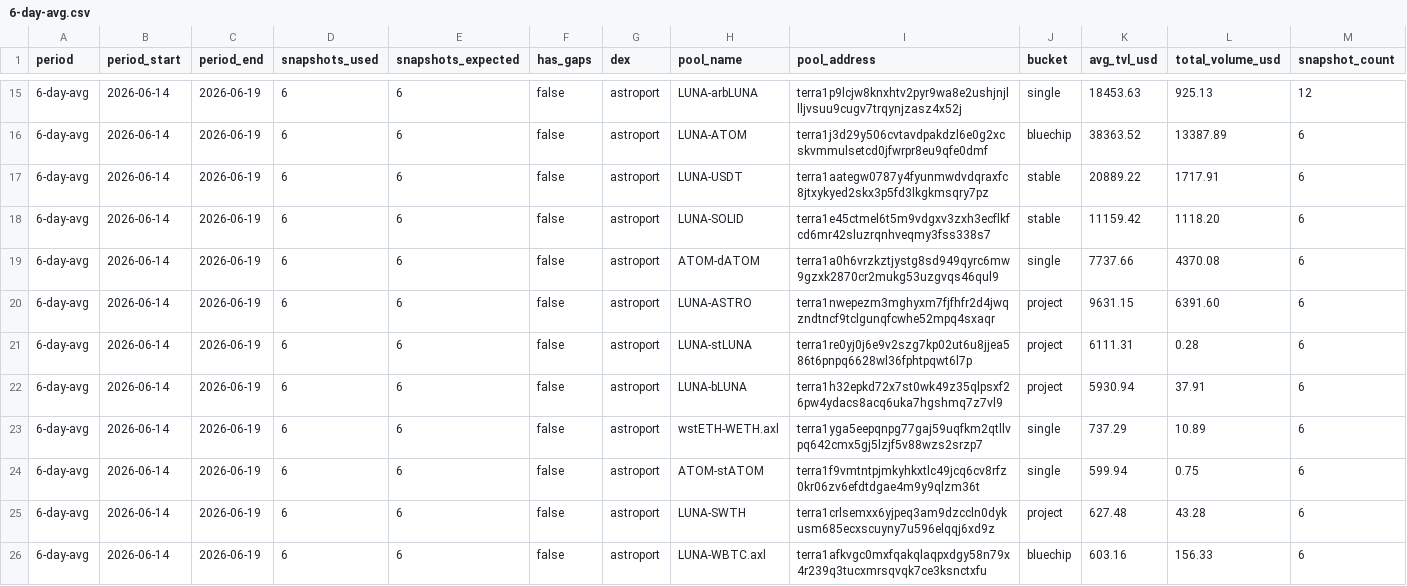
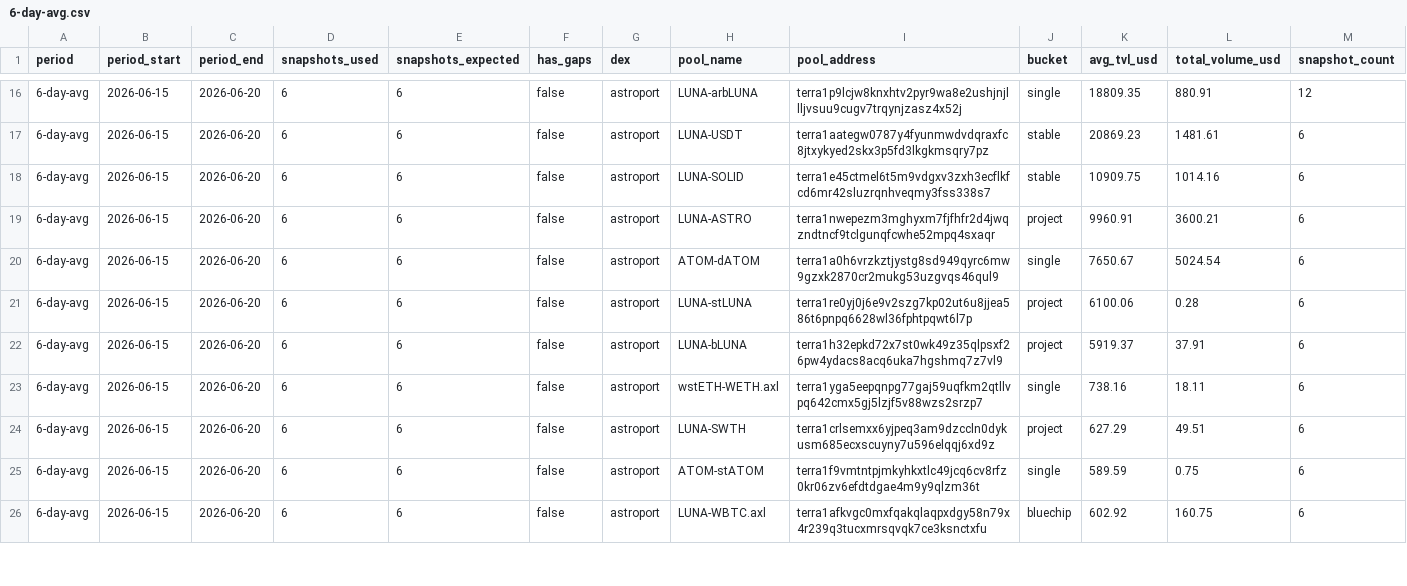
Before and after one commit to defipatriot/astroport-pool-data_2026, a CSV file: 6-day-avg.csv, drawn as a sheet; only a part is shown, gaps mark what is left out; the diff covers the shown part only.

Commit message:
📊 Astroport 6-day rolling avg

```diff
--- a/6-day-avg.csv
+++ b/6-day-avg.csv
@@ -15,12 +16,11 @@ period,period_start,period_end,snapshots_used,snapshots_expected,has_gaps,dex,po
-6-day-avg,2026-06-14,2026-06-19,6,6,false,astroport,LUNA-arbLUNA,terra1p9lcjw8knxhtv2pyr9wa8e2ushjnjllljvsuu9cugv7trqynjzasz4x52j,single,18453.63,925.13,12
-6-day-avg,2026-06-14,2026-06-19,6,6,false,astroport,LUNA-ATOM,terra1j3d29y506cvtavdpakdzl6e0g2xcskvmmulsetcd0jfwrpr8eu9qfe0dmf,bluechip,38363.52,13387.89,6
-6-day-avg,2026-06-14,2026-06-19,6,6,false,astroport,LUNA-USDT,terra1aategw0787y4fyunmwdvdqraxfc8jtxykyed2skx3p5fd3lkgkmsqry7pz,stable,20889.22,1717.91,6
-6-day-avg,2026-06-14,2026-06-19,6,6,false,astroport,LUNA-SOLID,terra1e45ctmel6t5m9vdgxv3zxh3ecflkfcd6mr42sluzrqnhveqmy3fss338s7,stable,11159.42,1118.20,6
-6-day-avg,2026-06-14,2026-06-19,6,6,false,astroport,ATOM-dATOM,terra1a0h6vrzkztjystg8sd949qyrc6mw9gzxk2870cr2mukg53uzgvqs46qul9,single,7737.66,4370.08,6
-6-day-avg,2026-06-14,2026-06-19,6,6,false,astroport,LUNA-ASTRO,terra1nwepezm3mghyxm7fjfhfr2d4jwqzndtncf9tclgunqfcwhe52mpq4sxaqr,project,9631.15,6391.60,6
-6-day-avg,2026-06-14,2026-06-19,6,6,false,astroport,LUNA-stLUNA,terra1re0yj0j6e9v2szg7kp02ut6u8jjea586t6pnpq6628wl36fphtpqwt6l7p,project,6111.31,0.28,6
-6-day-avg,2026-06-14,2026-06-19,6,6,false,astroport,LUNA-bLUNA,terra1h32epkd72x7st0wk49z35qlpsxf26pw4ydacs8acq6uka7hgshmq7z7vl9,project,5930.94,37.91,6
-6-day-avg,2026-06-14,2026-06-19,6,6,false,astroport,wstETH-WETH.axl,terra1yga5eepqnpg77gaj59uqfkm2qtllvpq642cmx5gj5lzjf5v88wzs2srzp7,single,737.29,10.89,6
-6-day-avg,2026-06-14,2026-06-19,6,6,false,astroport,ATOM-stATOM,terra1f9vmtntpjmkyhkxtlc49jcq6cv8rfz0kr06zv6efdtdgae4m9y9qlzm36t,single,599.94,0.75,6
-6-day-avg,2026-06-14,2026-06-19,6,6,false,astroport,LUNA-SWTH,terra1crlsemxx6yjpeq3am9dzccln0dykusm685ecxscuyny7u596elqqj6xd9z,project,627.48,43.28,6
-6-day-avg,2026-06-14,2026-06-19,6,6,false,astroport,LUNA-WBTC.axl,terra1afkvgc0mxfqakqlaqpxdgy58n79x4r239q3tucxmrsqvqk7ce3ksnctxfu,bluechip,603.16,156.33,6
+6-day-avg,2026-06-15,2026-06-20,6,6,false,astroport,LUNA-arbLUNA,terra1p9lcjw8knxhtv2pyr9wa8e2ushjnjllljvsuu9cugv7trqynjzasz4x52j,single,18809.35,880.91,12
+6-day-avg,2026-06-15,2026-06-20,6,6,false,astroport,LUNA-USDT,terra1aategw0787y4fyunmwdvdqraxfc8jtxykyed2skx3p5fd3lkgkmsqry7pz,stable,20869.23,1481.61,6
+6-day-avg,2026-06-15,2026-06-20,6,6,false,astroport,LUNA-SOLID,terra1e45ctmel6t5m9vdgxv3zxh3ecflkfcd6mr42sluzrqnhveqmy3fss338s7,stable,10909.75,1014.16,6
+6-day-avg,2026-06-15,2026-06-20,6,6,false,astroport,LUNA-ASTRO,terra1nwepezm3mghyxm7fjfhfr2d4jwqzndtncf9tclgunqfcwhe52mpq4sxaqr,project,9960.91,3600.21,6
+6-day-avg,2026-06-15,2026-06-20,6,6,false,astroport,ATOM-dATOM,terra1a0h6vrzkztjystg8sd949qyrc6mw9gzxk2870cr2mukg53uzgvqs46qul9,single,7650.67,5024.54,6
+6-day-avg,2026-06-15,2026-06-20,6,6,false,astroport,LUNA-stLUNA,terra1re0yj0j6e9v2szg7kp02ut6u8jjea586t6pnpq6628wl36fphtpqwt6l7p,project,6100.06,0.28,6
+6-day-avg,2026-06-15,2026-06-20,6,6,false,astroport,LUNA-bLUNA,terra1h32epkd72x7st0wk49z35qlpsxf26pw4ydacs8acq6uka7hgshmq7z7vl9,project,5919.37,37.91,6
+6-day-avg,2026-06-15,2026-06-20,6,6,false,astroport,wstETH-WETH.axl,terra1yga5eepqnpg77gaj59uqfkm2qtllvpq642cmx5gj5lzjf5v88wzs2srzp7,single,738.16,18.11,6
+6-day-avg,2026-06-15,2026-06-20,6,6,false,astroport,LUNA-SWTH,terra1crlsemxx6yjpeq3am9dzccln0dykusm685ecxscuyny7u596elqqj6xd9z,project,627.29,49.51,6
+6-day-avg,2026-06-15,2026-06-20,6,6,false,astroport,ATOM-stATOM,terra1f9vmtntpjmkyhkxtlc49jcq6cv8rfz0kr06zv6efdtdgae4m9y9qlzm36t,single,589.59,0.75,6
+6-day-avg,2026-06-15,2026-06-20,6,6,false,astroport,LUNA-WBTC.axl,terra1afkvgc0mxfqakqlaqpxdgy58n79x4r239q3tucxmrsqvqk7ce3ksnctxfu,bluechip,602.92,160.75,6
```
Also changed, not shown: 1 added row and 78 edited cells elsewhere in this file.
